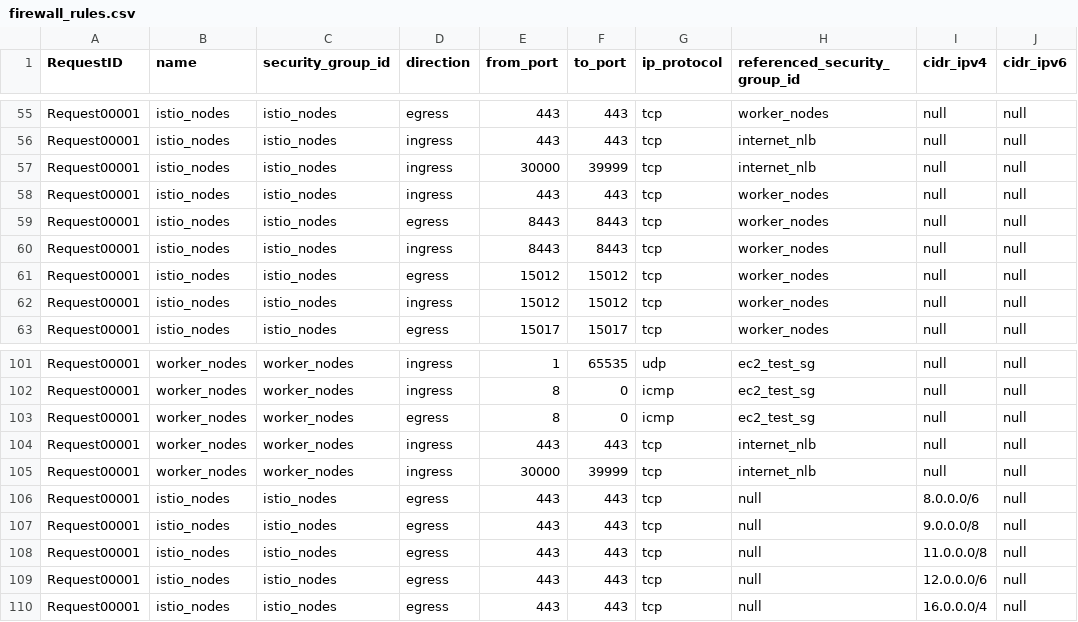
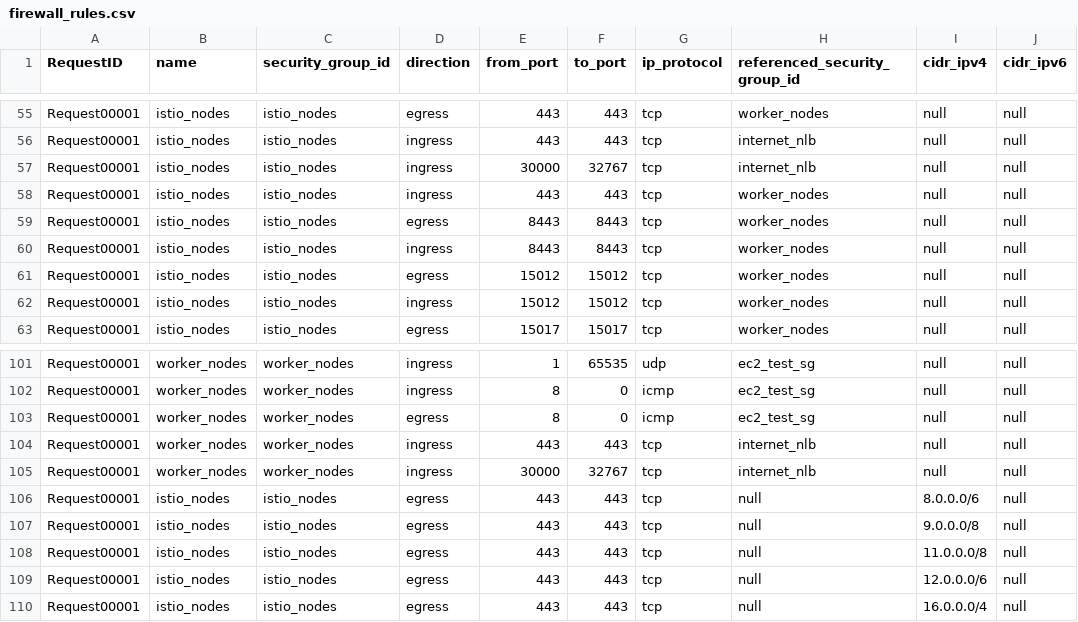
Before and after one commit to drewpypro/terraform-aws-sg-module-template, a CSV file: firewall_rules.csv, drawn as a sheet; only a part is shown, gaps mark what is left out; the diff covers the shown part only; the diff names each change by its address in the sheet, - before the commit and + after, or states it on an @@ line.

Commit message:
update k8s port range

```diff
--- a/firewall_rules.csv
+++ b/firewall_rules.csv
-F57 (to_port): 39999
+F57 (to_port): 32767
-F105 (to_port): 39999
+F105 (to_port): 32767
```
Also changed, not shown: 12 edited cells elsewhere in this file, 4 other files.
